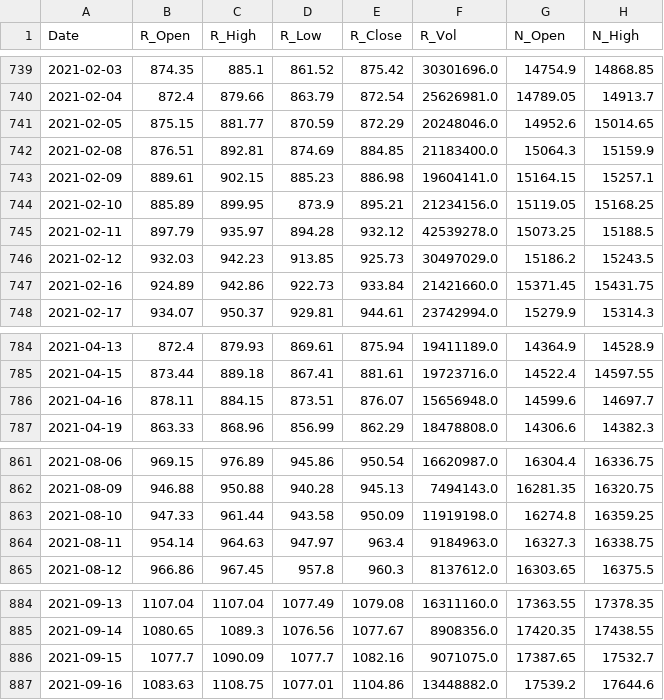
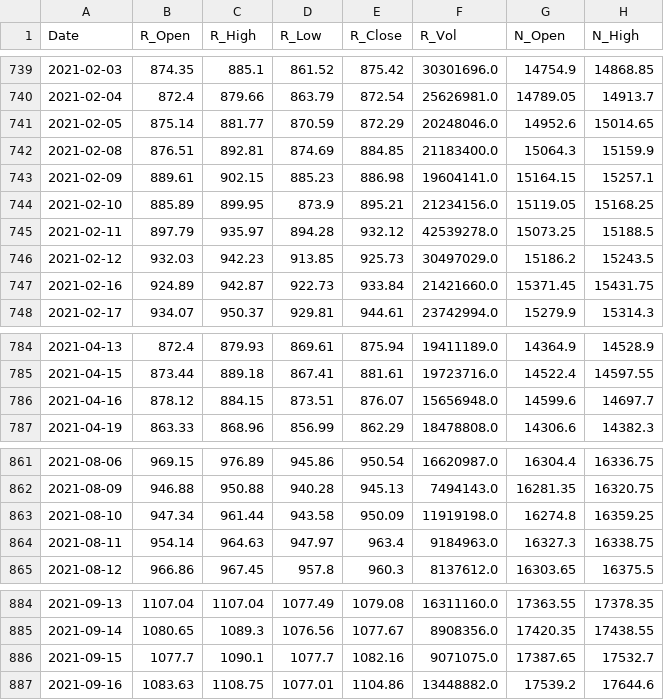
Before and after one commit to AJ-F98/Reliance-Stock-Predictor-v2, a CSV file: reliance_raw_2018_today.csv, drawn as a sheet; only a part is shown, gaps mark what is left out; the diff covers the shown part only; the diff names each change by its address in the sheet, - before the commit and + after, or states it on an @@ line.

```diff
--- a/reliance_raw_2018_today.csv
+++ b/reliance_raw_2018_today.csv
-B741 (R_Open): 875.15
+B741 (R_Open): 875.14
-C747 (R_High): 942.86
+C747 (R_High): 942.87
-B786 (R_Open): 878.11
+B786 (R_Open): 878.12
-B863 (R_Open): 947.33
+B863 (R_Open): 947.34
-C886 (R_High): 1090.09
+C886 (R_High): 1090.1
```
Also changed, not shown: 18 edited cells elsewhere in this file, 4 other files.
